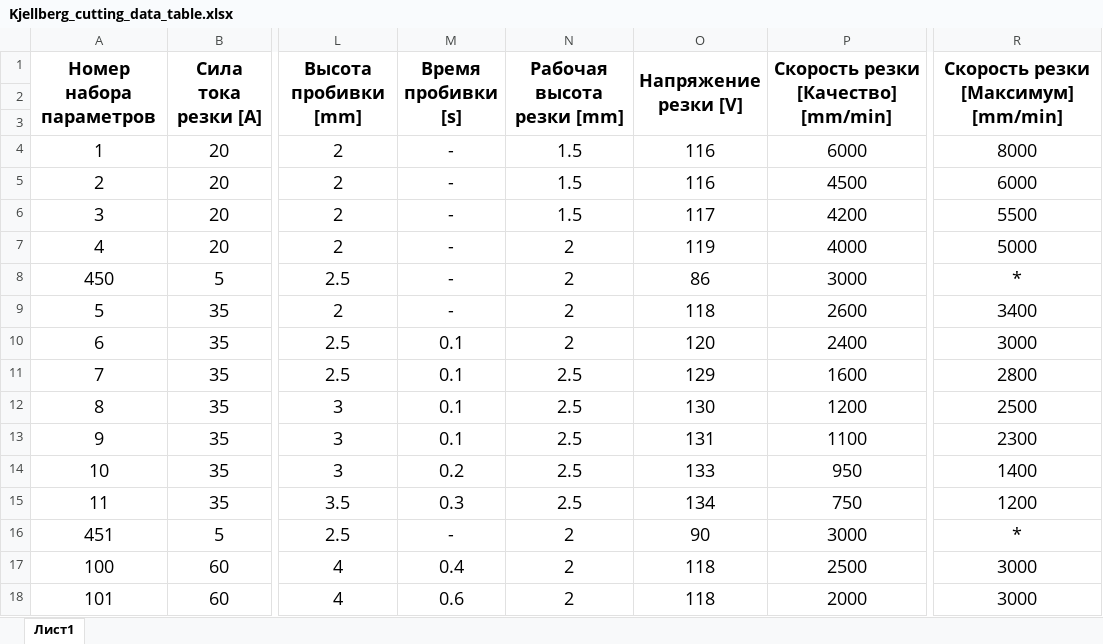
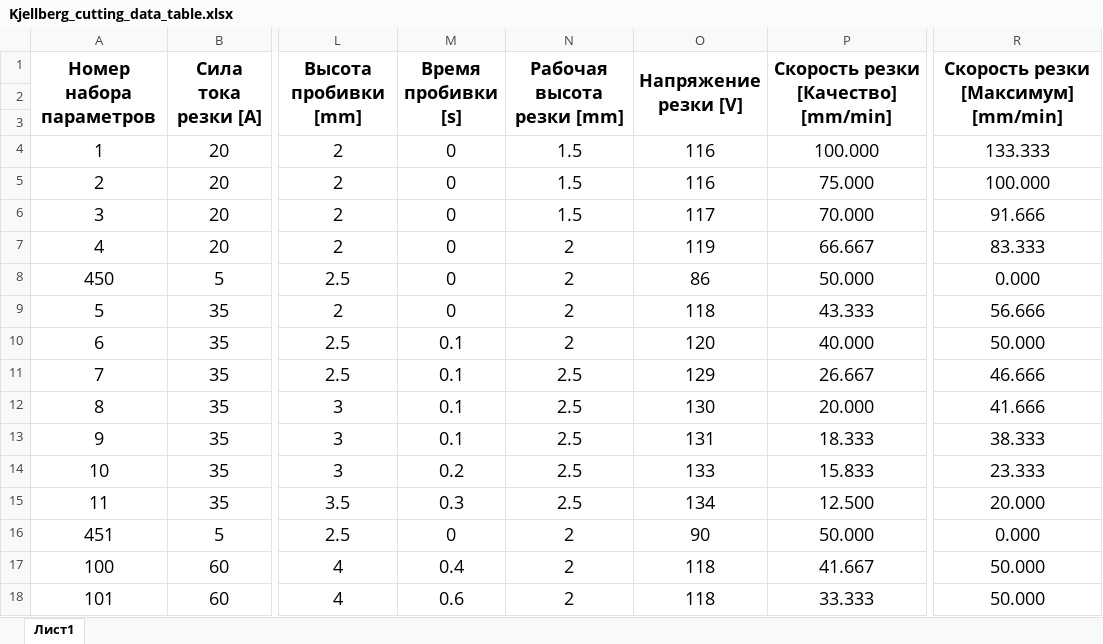
Before and after one commit to ArtemkaUser/Parsing, an Excel workbook: Kjellberg_cutting_data_table.xlsx, sheet Лист1, drawn as a sheet; only a part is shown, gaps mark what is left out; values as stored, in another font and other column widths than the file's, no borders; the diff covers the shown part only; the diff names each change by its address in the sheet, - before the commit and + after, or states it on an @@ line.

```diff
--- a/Kjellberg_cutting_data_table.xlsx (sheet Лист1)
+++ b/Kjellberg_cutting_data_table.xlsx (sheet Лист1)
-M4:M9 (Время пробивки [s]): -
+M4:M9 (Время пробивки [s]): 0
-P4: 6000
+P4: 100.000
-R4: 8000
+R4: 133.333
-P5: 4500
+P5: 75.000
-R5: 6000
+R5: 100.000
-P6: 4200
+P6: 70.000
-R6: 5500
+R6: 91.666
-P7: 4000
+P7: 66.667
-R7: 5000
+R7: 83.333
-P8: 3000
+P8: 50.000
-R8: *
+R8: 0.000
-P9: 2600
+P9: 43.333
-R9: 3400
+R9: 56.666
-P10: 2400
+P10: 40.000
-R10: 3000
+R10: 50.000
-P11: 1600
+P11: 26.667
-R11: 2800
+R11: 46.666
-P12: 1200
+P12: 20.000
-R12: 2500
+R12: 41.666
-P13: 1100
+P13: 18.333
-R13: 2300
+R13: 38.333
-P14: 950
+P14: 15.833
-R14: 1400
+R14: 23.333
-P15: 750
+P15: 12.500
-R15: 1200
+R15: 20.000
-M16 (Время пробивки [s]): -
+M16 (Время пробивки [s]): 0
-P16: 3000
+P16: 50.000
-R16: *
+R16: 0.000
-P17: 2500
+P17: 41.667
-R17:R18: 3000
+R17:R18: 50.000
-P18: 2000
+P18: 33.333
```
Also changed, not shown: 271 edited cells elsewhere in this sheet, 5 other files.
